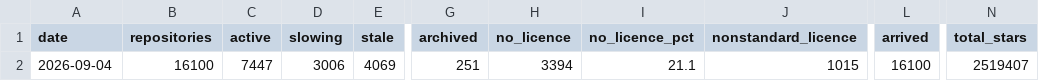
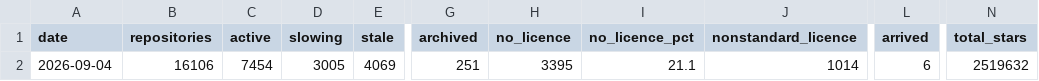
Before and after one commit to Keremozdemirra/agent-vitals, a CSV file: data/history.csv, drawn as a sheet; only a part is shown, gaps mark what is left out; the diff names each change by its address in the sheet, - before the commit and + after, or states it on an @@ line.

Commit message:
census 2026-09-04: 16106 repositories, +6 new

```diff
--- a/data/history.csv
+++ b/data/history.csv
-B2 (repositories): 16100
+B2 (repositories): 16106
-C2 (active): 7447
+C2 (active): 7454
-D2 (slowing): 3006
+D2 (slowing): 3005
-H2 (no_licence): 3394
+H2 (no_licence): 3395
-J2 (nonstandard_licence): 1015
+J2 (nonstandard_licence): 1014
-L2 (arrived): 16100
+L2 (arrived): 6
-N2 (total_stars): 2519407
+N2 (total_stars): 2519632
```
Also changed, not shown: 5 other files.
